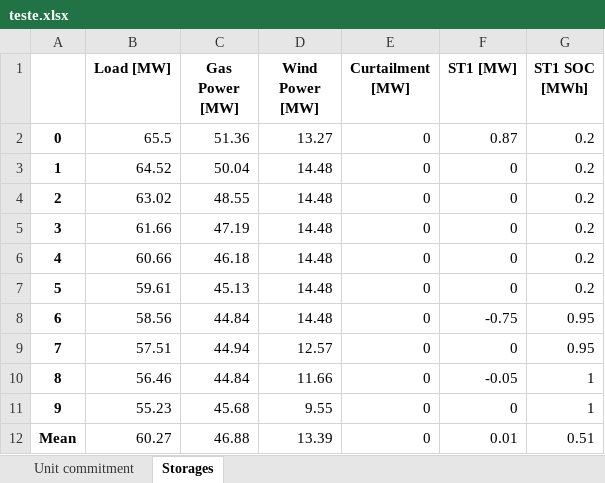
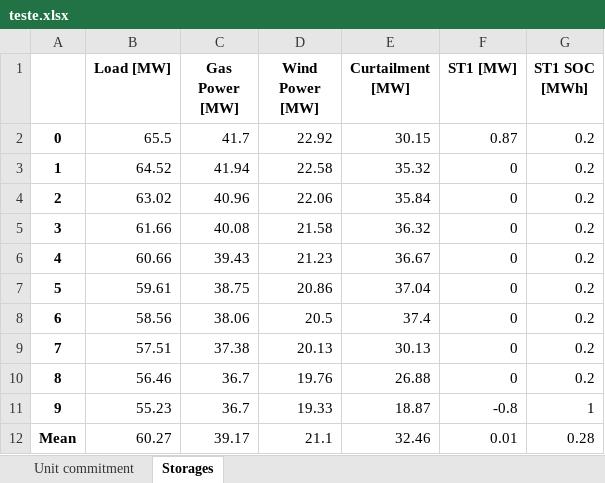
Before and after one commit to KHALIDSALMAN/LGridPy, an Excel workbook: results/teste.xlsx, sheet Storages, drawn as a sheet; values as stored, in another font and other column widths than the file's, no borders; the diff names each change by its address in the sheet, - before the commit and + after, or states it on an @@ line.

```diff
--- a/results/teste.xlsx (sheet Storages)
+++ b/results/teste.xlsx (sheet Storages)
-C2 (Gas Power [MW]): 51.36
+C2 (Gas Power [MW]): 41.7
-D2 (Wind Power [MW]): 13.27
+D2 (Wind Power [MW]): 22.92
-E2 (Curtailment [MW]): 0
+E2 (Curtailment [MW]): 30.15
-C3 (Gas Power [MW]): 50.04
+C3 (Gas Power [MW]): 41.94
-D3 (Wind Power [MW]): 14.48
+D3 (Wind Power [MW]): 22.58
-E3 (Curtailment [MW]): 0
+E3 (Curtailment [MW]): 35.32
-C4 (Gas Power [MW]): 48.55
+C4 (Gas Power [MW]): 40.96
-D4 (Wind Power [MW]): 14.48
+D4 (Wind Power [MW]): 22.06
-E4 (Curtailment [MW]): 0
+E4 (Curtailment [MW]): 35.84
-C5 (Gas Power [MW]): 47.19
+C5 (Gas Power [MW]): 40.08
-D5 (Wind Power [MW]): 14.48
+D5 (Wind Power [MW]): 21.58
-E5 (Curtailment [MW]): 0
+E5 (Curtailment [MW]): 36.32
-C6 (Gas Power [MW]): 46.18
+C6 (Gas Power [MW]): 39.43
-D6 (Wind Power [MW]): 14.48
+D6 (Wind Power [MW]): 21.23
-E6 (Curtailment [MW]): 0
+E6 (Curtailment [MW]): 36.67
-C7 (Gas Power [MW]): 45.13
+C7 (Gas Power [MW]): 38.75
-D7 (Wind Power [MW]): 14.48
+D7 (Wind Power [MW]): 20.86
-E7 (Curtailment [MW]): 0
+E7 (Curtailment [MW]): 37.04
-C8 (Gas Power [MW]): 44.84
+C8 (Gas Power [MW]): 38.06
-D8 (Wind Power [MW]): 14.48
+D8 (Wind Power [MW]): 20.5
-E8 (Curtailment [MW]): 0
+E8 (Curtailment [MW]): 37.4
-F8 (ST1 [MW]): -0.75
+F8 (ST1 [MW]): 0
-G8:G9 (ST1 SOC [MWh]): 0.95
+G8:G9 (ST1 SOC [MWh]): 0.2
-C9 (Gas Power [MW]): 44.94
+C9 (Gas Power [MW]): 37.38
-D9 (Wind Power [MW]): 12.57
+D9 (Wind Power [MW]): 20.13
-E9 (Curtailment [MW]): 0
+E9 (Curtailment [MW]): 30.13
-C10 (Gas Power [MW]): 44.84
+C10 (Gas Power [MW]): 36.7
-D10 (Wind Power [MW]): 11.66
+D10 (Wind Power [MW]): 19.76
-E10 (Curtailment [MW]): 0
+E10 (Curtailment [MW]): 26.88
-F10 (ST1 [MW]): -0.05
+F10 (ST1 [MW]): 0
-G10 (ST1 SOC [MWh]): 1
+G10 (ST1 SOC [MWh]): 0.2
-C11 (Gas Power [MW]): 45.68
+C11 (Gas Power [MW]): 36.7
-D11 (Wind Power [MW]): 9.55
+D11 (Wind Power [MW]): 19.33
-E11 (Curtailment [MW]): 0
+E11 (Curtailment [MW]): 18.87
-F11 (ST1 [MW]): 0
+F11 (ST1 [MW]): -0.8
-C12 (Gas Power [MW]): 46.88
+C12 (Gas Power [MW]): 39.17
-D12 (Wind Power [MW]): 13.39
+D12 (Wind Power [MW]): 21.1
-E12 (Curtailment [MW]): 0
+E12 (Curtailment [MW]): 32.46
-G12 (ST1 SOC [MWh]): 0.51
+G12 (ST1 SOC [MWh]): 0.28
```
Also changed, not shown: sheet Unit commitment, 2 other files.
